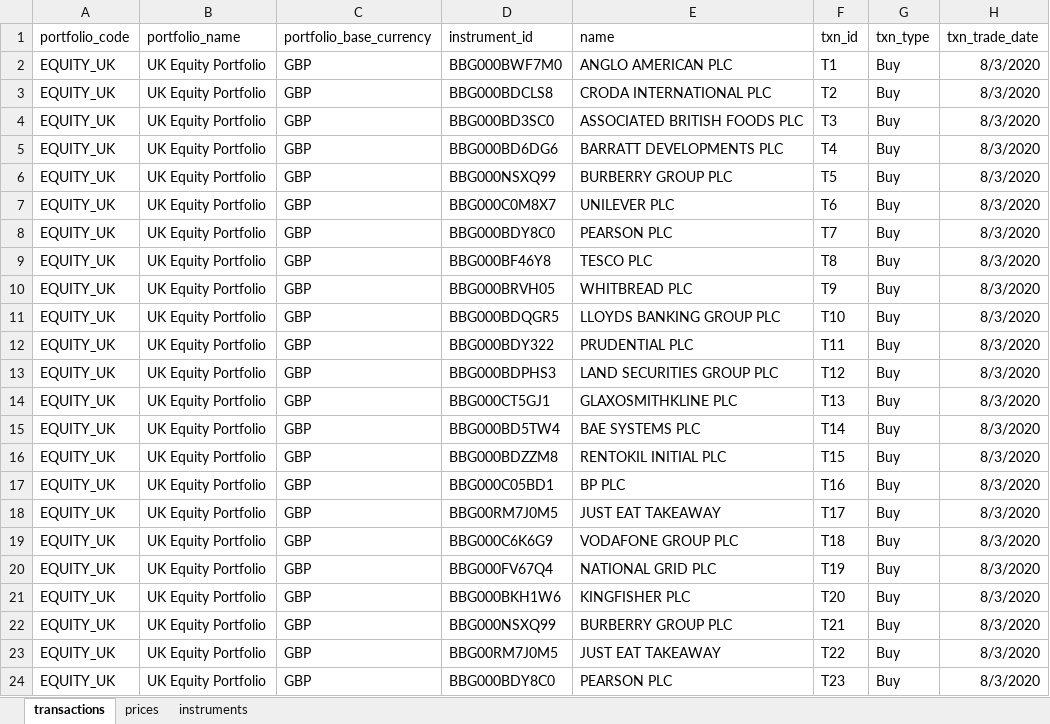
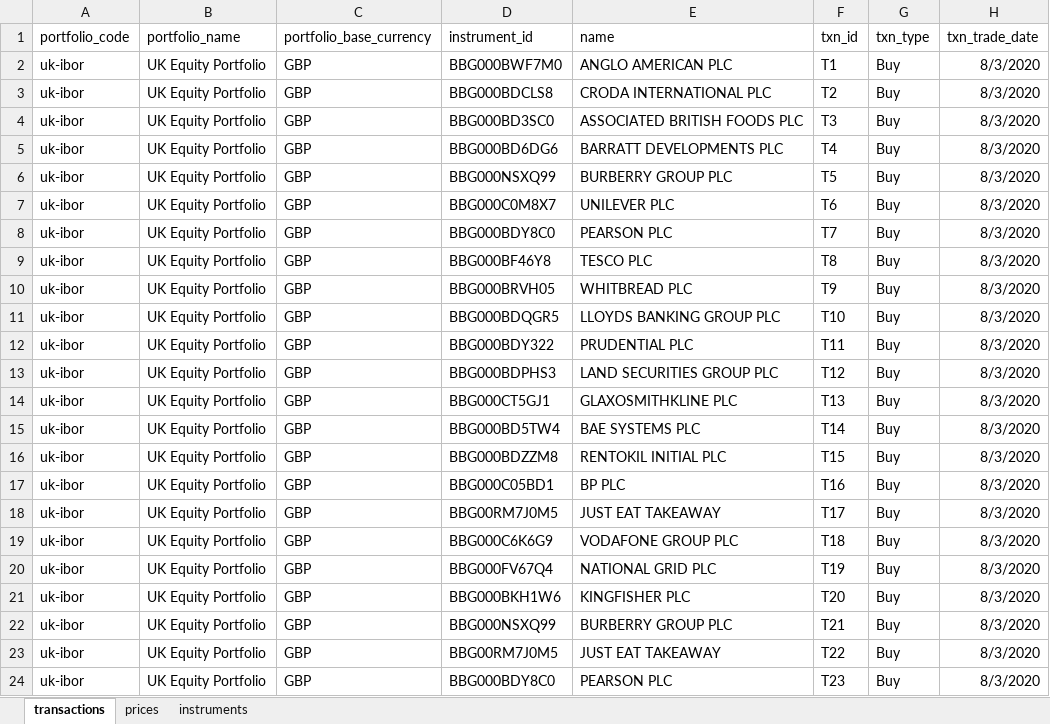
Before and after one commit to finbourne/luminesce-examples, an Excel workbook: examples/lusid/run-valuation/_data/simplified_valuation_data.xlsx, sheet transactions, drawn as a sheet; only a part is shown; values as stored, in another font and other column widths than the file's, no borders; the diff names each change by its address in the sheet, - before the commit and + after, or states it on an @@ line.

Commit message:
add vals

```diff
--- a/examples/lusid/run-valuation/_data/simplified_valuation_data.xlsx (sheet transactions)
+++ b/examples/lusid/run-valuation/_data/simplified_valuation_data.xlsx (sheet transactions)
-A2:A24 (portfolio_code): EQUITY_UK
+A2:A24 (portfolio_code): uk-ibor
```
